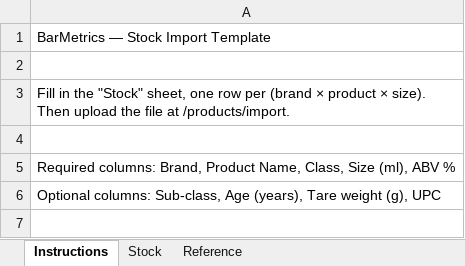
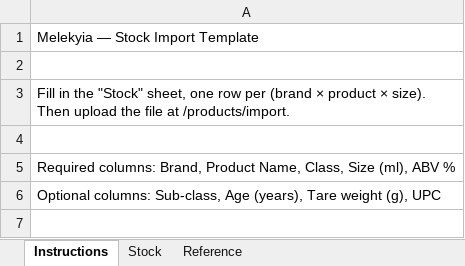
Before and after one commit to AbelTimo/Noble-BarMetrics, an Excel workbook: barmetrics/public/templates/stock-import-template.xlsx, sheet Instructions, drawn as a sheet; only a part is shown; values as stored, in another font and other column widths than the file's, no borders; the diff names each change by its address in the sheet, - before the commit and + after, or states it on an @@ line.

```diff
--- a/barmetrics/public/templates/stock-import-template.xlsx (sheet Instructions)
+++ b/barmetrics/public/templates/stock-import-template.xlsx (sheet Instructions)
-A1: BarMetrics — Stock Import Template
+A1: Melekyia — Stock Import Template
```
Also changed, not shown: 13 other files.
